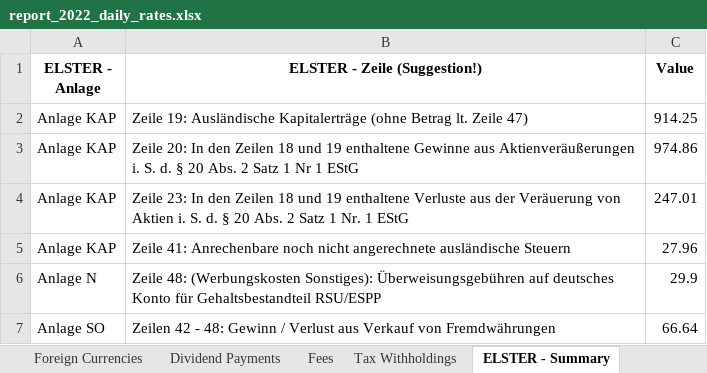
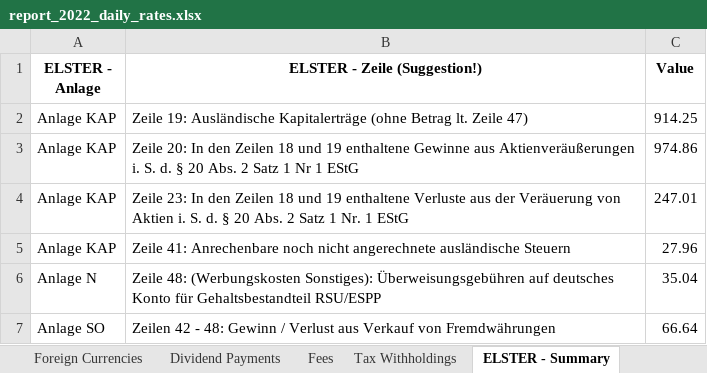
Before and after one commit to stadlmax/pyFIFOtax, an Excel workbook: example/report_2022_daily_rates.xlsx, sheet ELSTER - Summary, drawn as a sheet; values as stored, in another font and other column widths than the file's, no borders; the diff names each change by its address in the sheet, - before the commit and + after, or states it on an @@ line.

```diff
--- a/example/report_2022_daily_rates.xlsx (sheet ELSTER - Summary)
+++ b/example/report_2022_daily_rates.xlsx (sheet ELSTER - Summary)
-C6 (Value): 29.9
+C6 (Value): 35.04
```
Also changed, not shown: sheet Fees, example/report_2022_monthly_rates.xlsx, example/transactions.xlsx, 1 other file.
